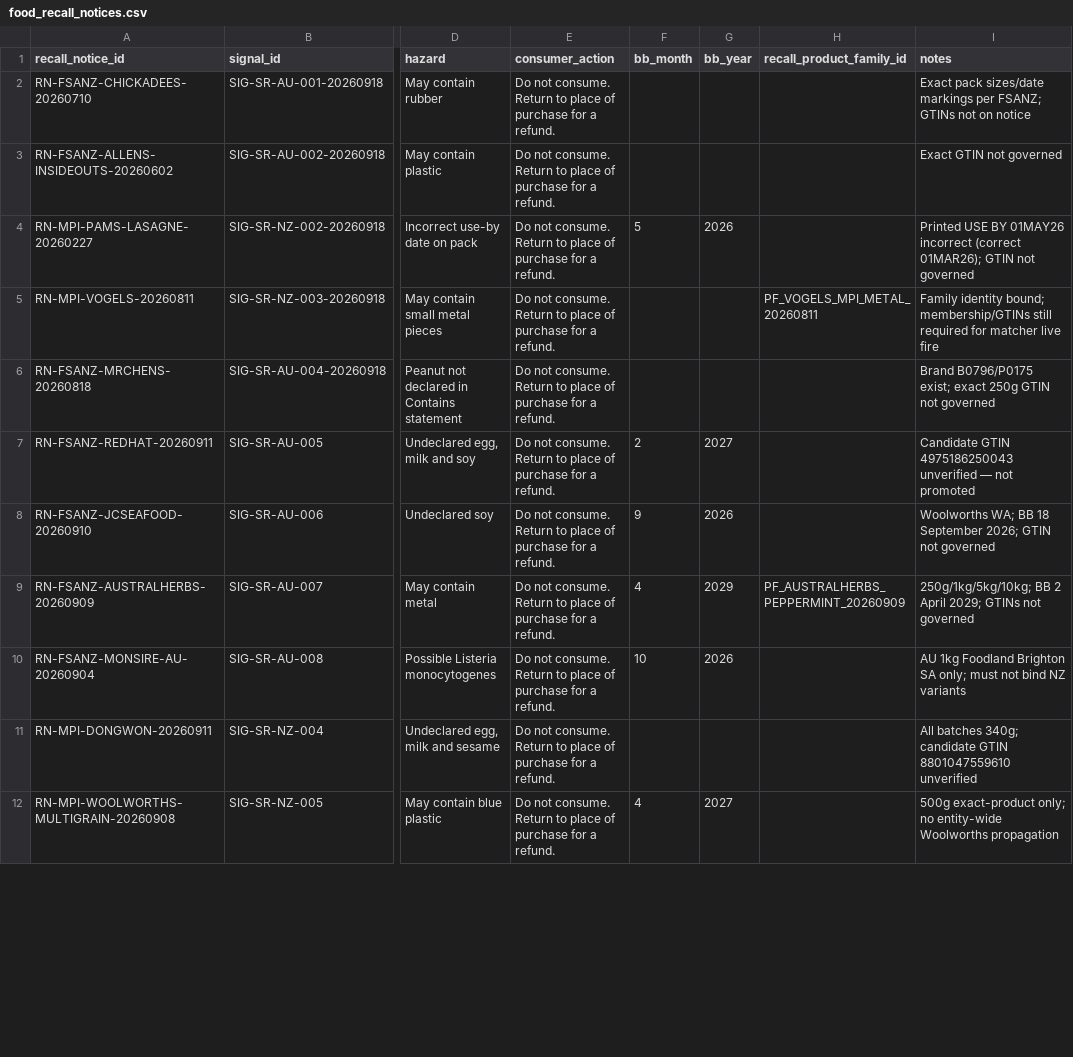
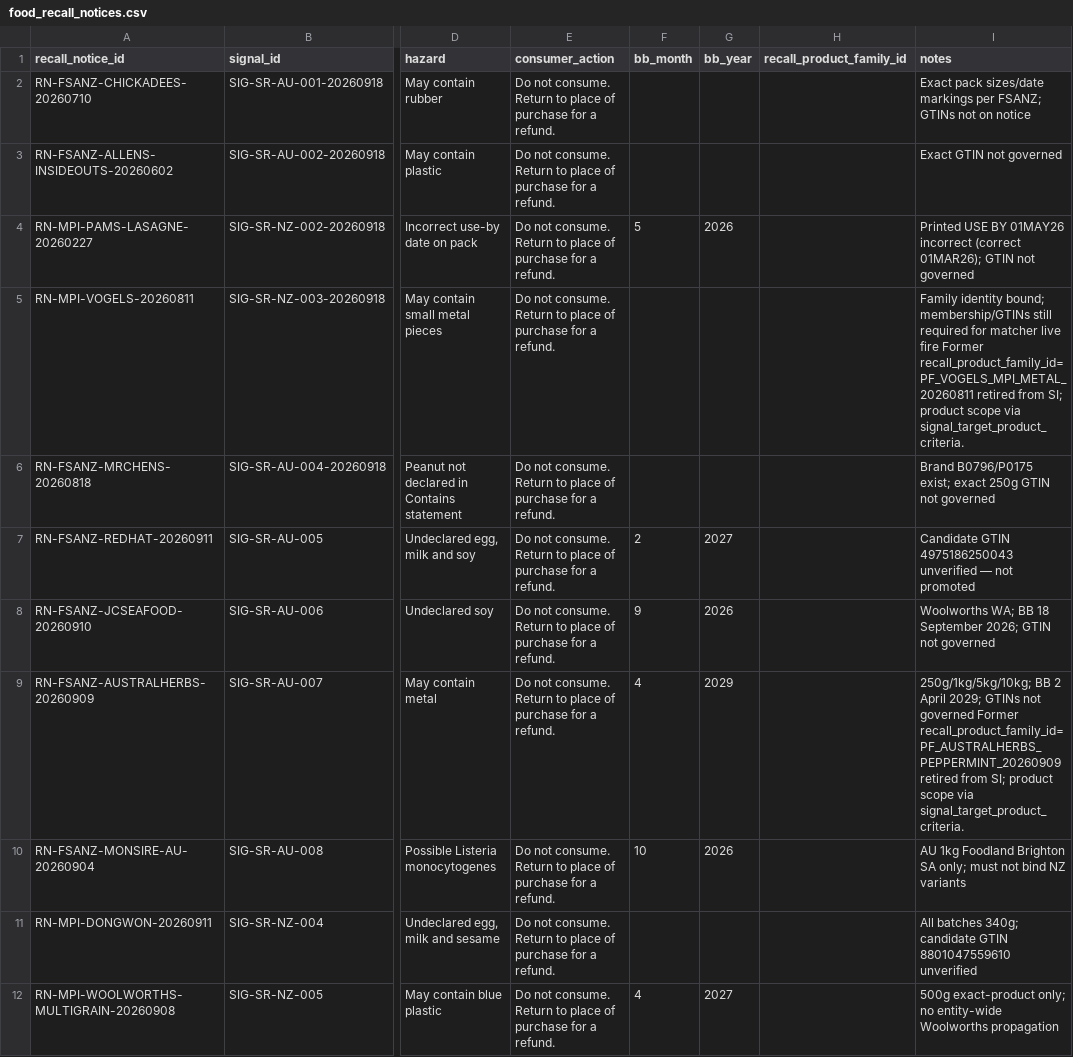
Before and after one commit to TrueScanOnline/TruScore, a CSV file: workstreamC/c-data/dynamic-signals-v0.3/input/food_recall_notices.csv, drawn as a sheet; only a part is shown, gaps mark what is left out; the diff covers the shown part only; the diff names each change by its address in the sheet, - before the commit and + after, or states it on an @@ line.

```diff
--- a/workstreamC/c-data/dynamic-signals-v0.3/input/food_recall_notices.csv
+++ b/workstreamC/c-data/dynamic-signals-v0.3/input/food_recall_notices.csv
-H5 (recall_product_family_id): PF_VOGELS_MPI_METAL_20260811
+H5 (recall_product_family_id): (empty)
-I5 (notes): …live fire
+I5 (notes): …live fire Former recall_product_family_id=PF_VOGELS_MPI_METAL_20260811 retired from SI; product scope via signal_target_product_criteria.
-H9 (recall_product_family_id): PF_AUSTRALHERBS_PEPPERMINT_20260909
+H9 (recall_product_family_id): (empty)
-I9 (notes): …not governed
+I9 (notes): …not governed Former recall_product_family_id=PF_AUSTRALHERBS_PEPPERMINT_20260909 retired from SI; product scope via signal_target_product_criteria.
```
Also changed, not shown: 2 edited cells elsewhere in this file, workstreamC/c-data/dynamic-signals-v0.3/input/signal_targets.csv, 36 other files.
